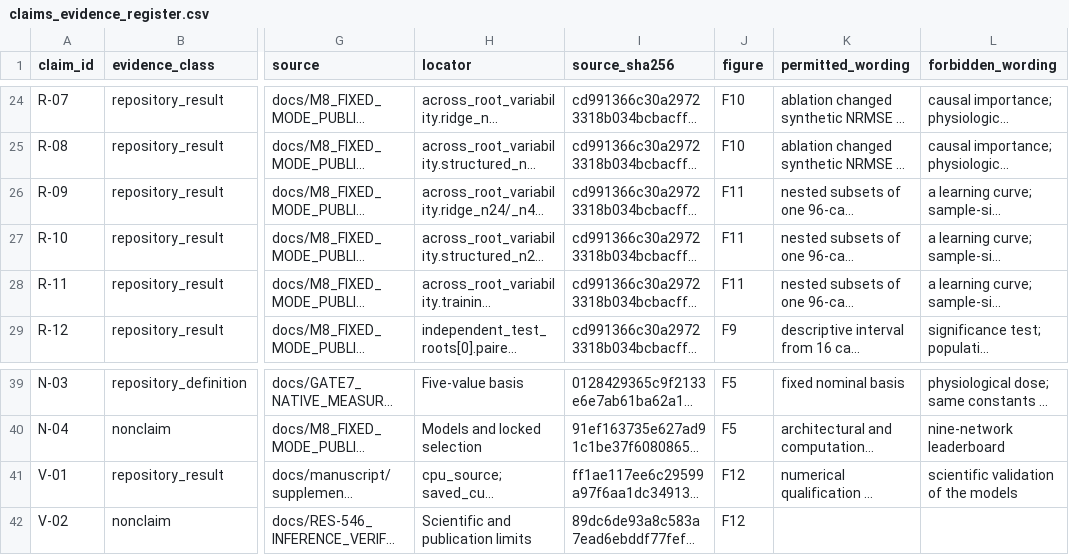
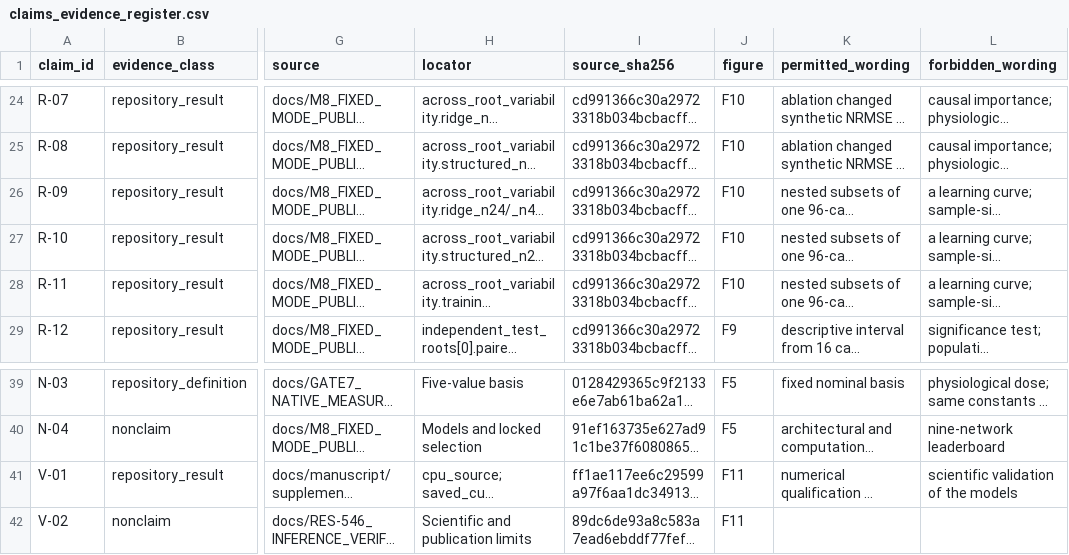
Before and after one commit to Litju/CMJRecoveryDynamicsBench, a CSV file: docs/science/claims_evidence_register.csv, drawn as a sheet; only a part is shown, gaps mark what is left out; long unchanged cells end in …; the diff names each change by its address in the sheet, - before the commit and + after, or states it on an @@ line.

```diff
--- a/docs/science/claims_evidence_register.csv
+++ b/docs/science/claims_evidence_register.csv
-J26:J28 (figure): F11
+J26:J28 (figure): F10
-J41:J42 (figure): F12
+J41:J42 (figure): F11
```
Also changed, not shown: 2 other files.
